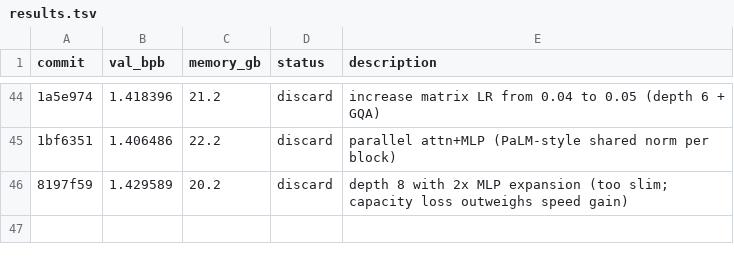
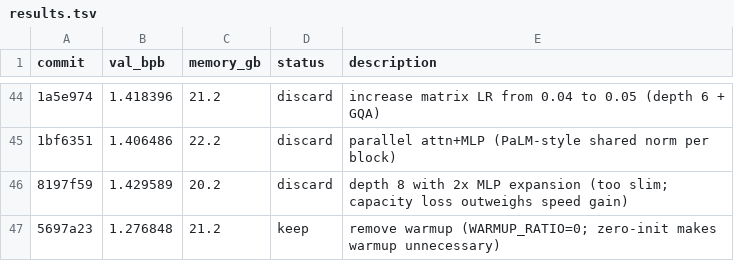
Before and after one commit to reowens/autoresearch-mlx, a TSV file: results.tsv, drawn as a sheet; only a part is shown, gaps mark what is left out; the diff names each change by its address in the sheet, - before the commit and + after, or states it on an @@ line.

```diff
--- a/results.tsv
+++ b/results.tsv
+row 47: 5697a23 | 1.276848 | 21.2 | keep | remove warmup (WARMUP_RATIO=0; zero-init makes warmup unnecessary)
```
Also changed, not shown: 1 other file.
